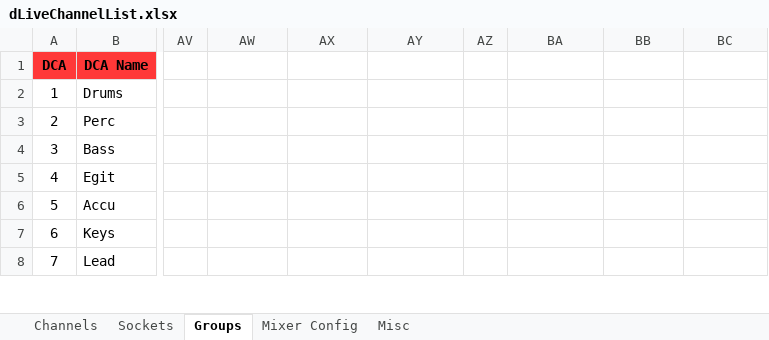
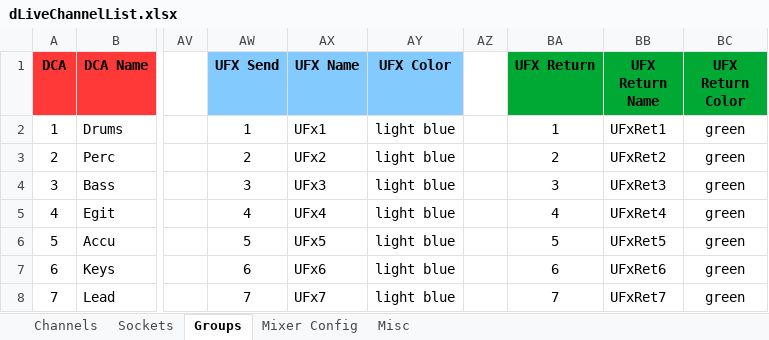
Before and after one commit to togrupe/dlive-midi-tools, an Excel workbook: dLiveChannelList.xlsx, sheet Groups, drawn as a sheet; only a part is shown, gaps mark what is left out; values as stored, in another font and other column widths than the file's, no borders; conditional formats not drawn; the diff covers the shown part only; the diff names each change by its address in the sheet, - before the commit and + after, or states it on an @@ line.

```diff
--- a/dLiveChannelList.xlsx (sheet Groups)
+++ b/dLiveChannelList.xlsx (sheet Groups)
-AW1: (empty)
+AW1: UFX Send
-AW1:AY1 fill: none
+AW1:AY1 fill: #83CAFF
-AX1: (empty)
+AX1: UFX Name
-AY1: (empty)
+AY1: UFX Color
-BA1: (empty)
+BA1: UFX Return
-BA1:BC1 fill: none
+BA1:BC1 fill: #00A933
-BB1: (empty)
+BB1: UFX Return Name
-BC1: (empty)
+BC1: UFX Return Color
-AW2 (UFX Send): (empty)
+AW2 (UFX Send): 1
-AX2 (UFX Name): (empty)
+AX2 (UFX Name): UFx1
-AY2:AY8 (UFX Color): (empty)
+AY2:AY8 (UFX Color): light blue
-BA2 (UFX Return): (empty)
+BA2 (UFX Return): 1
-BB2 (UFX Return Name): (empty)
+BB2 (UFX Return Name): UFxRet1
-BC2:BC8 (UFX Return Color): (empty)
+BC2:BC8 (UFX Return Color): green
-AW3 (UFX Send): (empty)
+AW3 (UFX Send): 2
-AX3 (UFX Name): (empty)
+AX3 (UFX Name): UFx2
-BA3 (UFX Return): (empty)
+BA3 (UFX Return): 2
-BB3 (UFX Return Name): (empty)
+BB3 (UFX Return Name): UFxRet2
-AW4 (UFX Send): (empty)
+AW4 (UFX Send): 3
-AX4 (UFX Name): (empty)
+AX4 (UFX Name): UFx3
-BA4 (UFX Return): (empty)
+BA4 (UFX Return): 3
-BB4 (UFX Return Name): (empty)
+BB4 (UFX Return Name): UFxRet3
-AW5 (UFX Send): (empty)
+AW5 (UFX Send): 4
-AX5 (UFX Name): (empty)
+AX5 (UFX Name): UFx4
-BA5 (UFX Return): (empty)
+BA5 (UFX Return): 4
-BB5 (UFX Return Name): (empty)
+BB5 (UFX Return Name): UFxRet4
-AW6 (UFX Send): (empty)
+AW6 (UFX Send): 5
-AX6 (UFX Name): (empty)
+AX6 (UFX Name): UFx5
-BA6 (UFX Return): (empty)
+BA6 (UFX Return): 5
-BB6 (UFX Return Name): (empty)
+BB6 (UFX Return Name): UFxRet5
-AW7 (UFX Send): (empty)
+AW7 (UFX Send): 6
-AX7 (UFX Name): (empty)
+AX7 (UFX Name): UFx6
-BA7 (UFX Return): (empty)
+BA7 (UFX Return): 6
-BB7 (UFX Return Name): (empty)
+BB7 (UFX Return Name): UFxRet6
-AW8 (UFX Send): (empty)
+AW8 (UFX Send): 7
-AX8 (UFX Name): (empty)
+AX8 (UFX Name): UFx7
-BA8 (UFX Return): (empty)
+BA8 (UFX Return): 7
-BB8 (UFX Return Name): (empty)
+BB8 (UFX Return Name): UFxRet7
```
Also changed, not shown: 6 edited cells elsewhere in this sheet, sheet Channels, sheet Misc, testing/dLiveChannelListTesting.xlsx, 9 other files.
